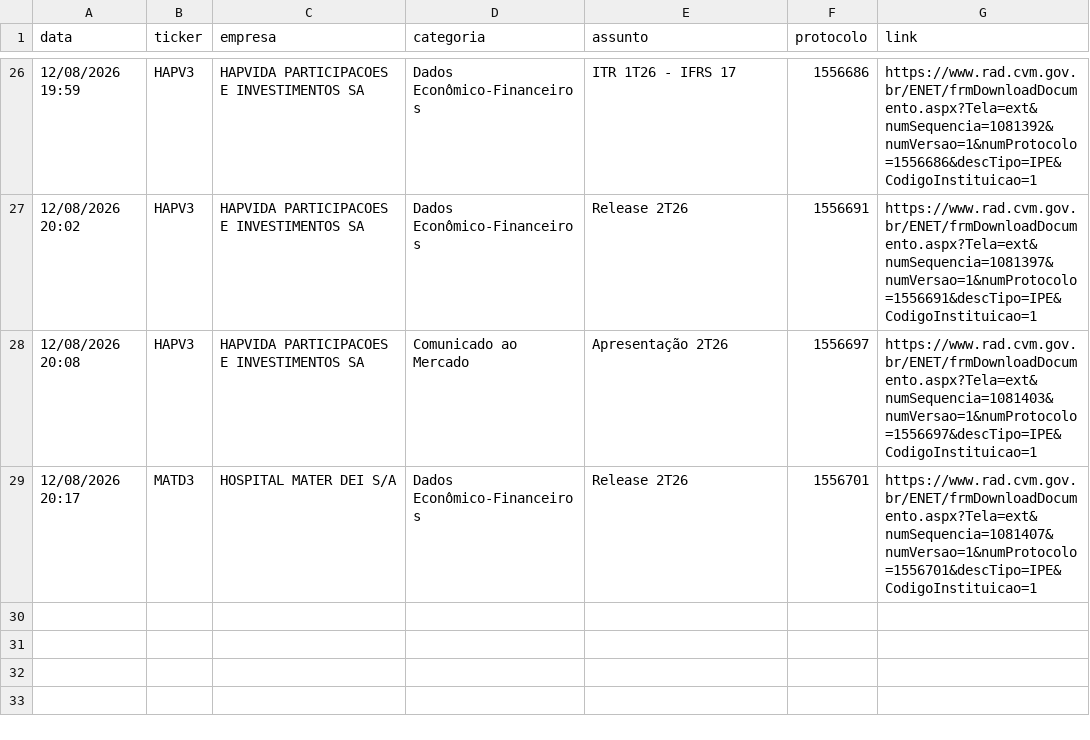
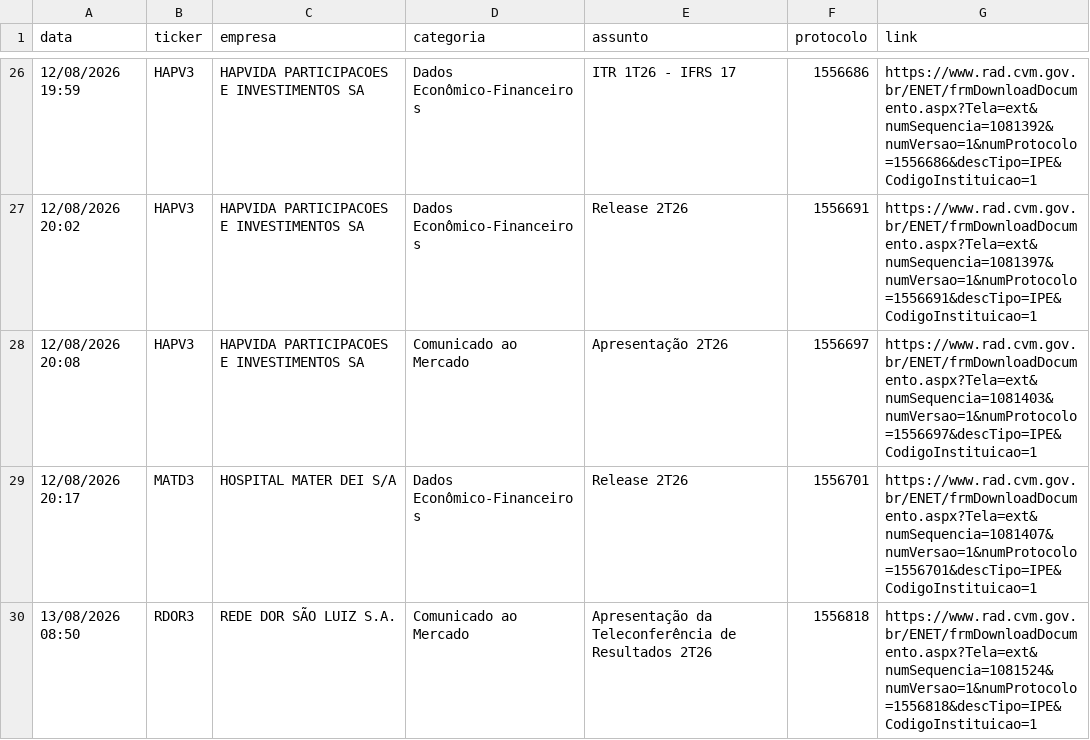
Before and after one commit to danxhp/cvm-fatos-relevantes, a CSV file: fatos_arquivo.csv, drawn as a sheet; only a part is shown, gaps mark what is left out; the diff names each change by its address in the sheet, - before the commit and + after, or states it on an @@ line.

```diff
--- a/fatos_arquivo.csv
+++ b/fatos_arquivo.csv
+row 30: 13/08/2026 08:50 | RDOR3 | REDE DOR SÃO LUIZ S.A. | Comunicado ao Mercado | Apresentação da Teleconferência de Resultados 2T26 | 1556818 | https://www.rad.cvm.gov.br/ENET/frmDownloadDocumento.aspx?Tela=ext&numSequencia=1081524&numVersao=1&numProtocolo=1556818&descTipo=IPE&CodigoInstituicao=1
```
Also changed, not shown: 2 other files.
